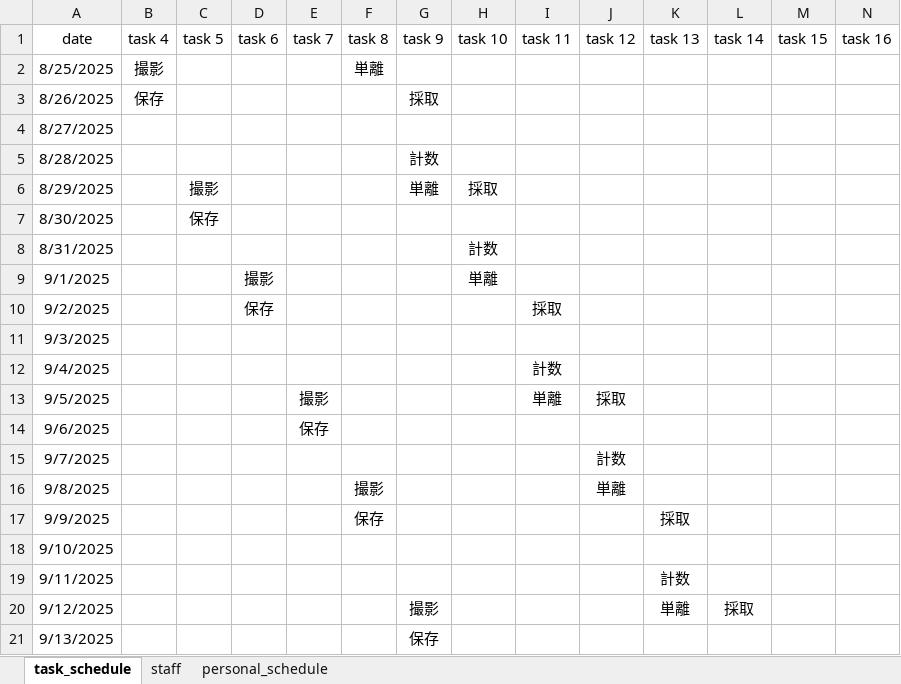
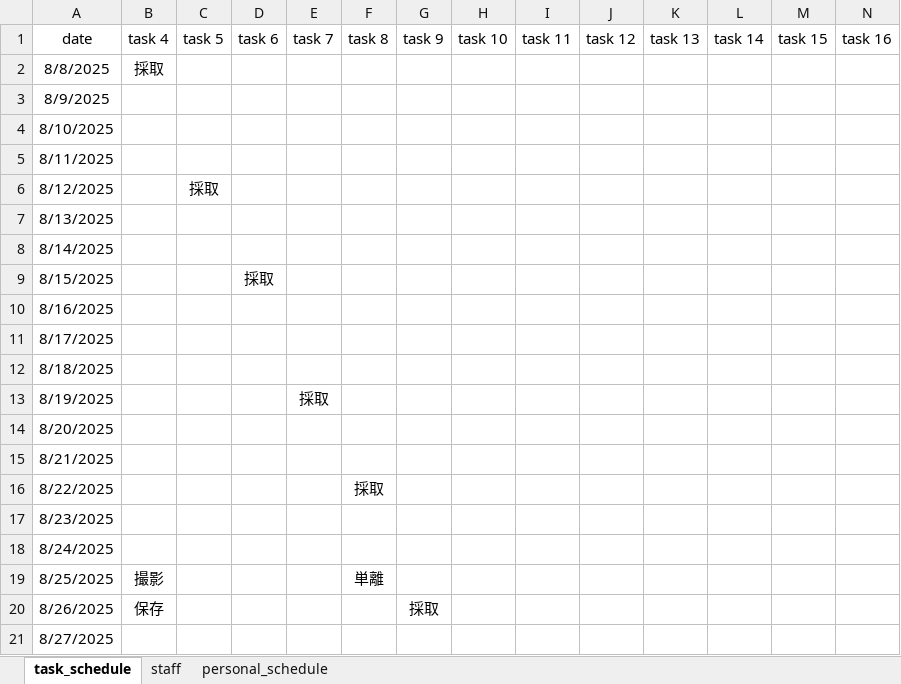
Before and after one commit to 5rho/project_02_scheduler, an Excel workbook: table_02.xlsx, sheet task_schedule, drawn as a sheet; only a part is shown; the shorter side is filled out with more unchanged rows; values as stored, in another font and other column widths than the file's, no borders; conditional formats not drawn; rows hold the shown columns only; the diff names each change by its address in the sheet, - before the commit and + after, or states it on an @@ line.

Commit message:
202508211655

```diff
--- a/table_02.xlsx (sheet task_schedule)
+++ b/table_02.xlsx (sheet task_schedule)
+row 2: 8/8/2025 | 採取
+row 3: 8/9/2025
+row 4: 8/10/2025
+row 5: 8/11/2025
+row 6: 8/12/2025 |  | 採取
+row 7: 8/13/2025
+row 8: 8/14/2025
+row 9: 8/15/2025 |  |  | 採取
+row 10: 8/16/2025
+row 11: 8/17/2025
+row 12: 8/18/2025
+row 13: 8/19/2025 |  |  |  | 採取
+row 14: 8/20/2025
+row 15: 8/21/2025
+row 16: 8/22/2025 |  |  |  |  | 採取
+row 17: 8/23/2025
+row 18: 8/24/2025
```
Also changed, not shown: sheet personal_schedule, sheet staff.
